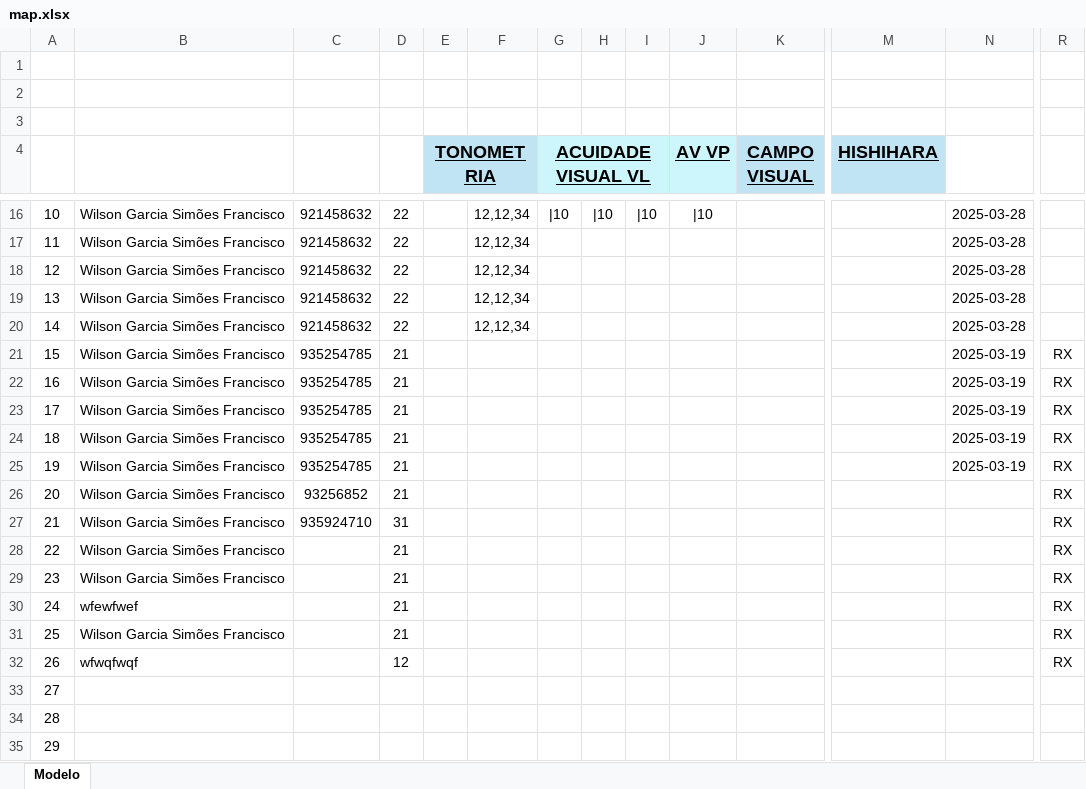
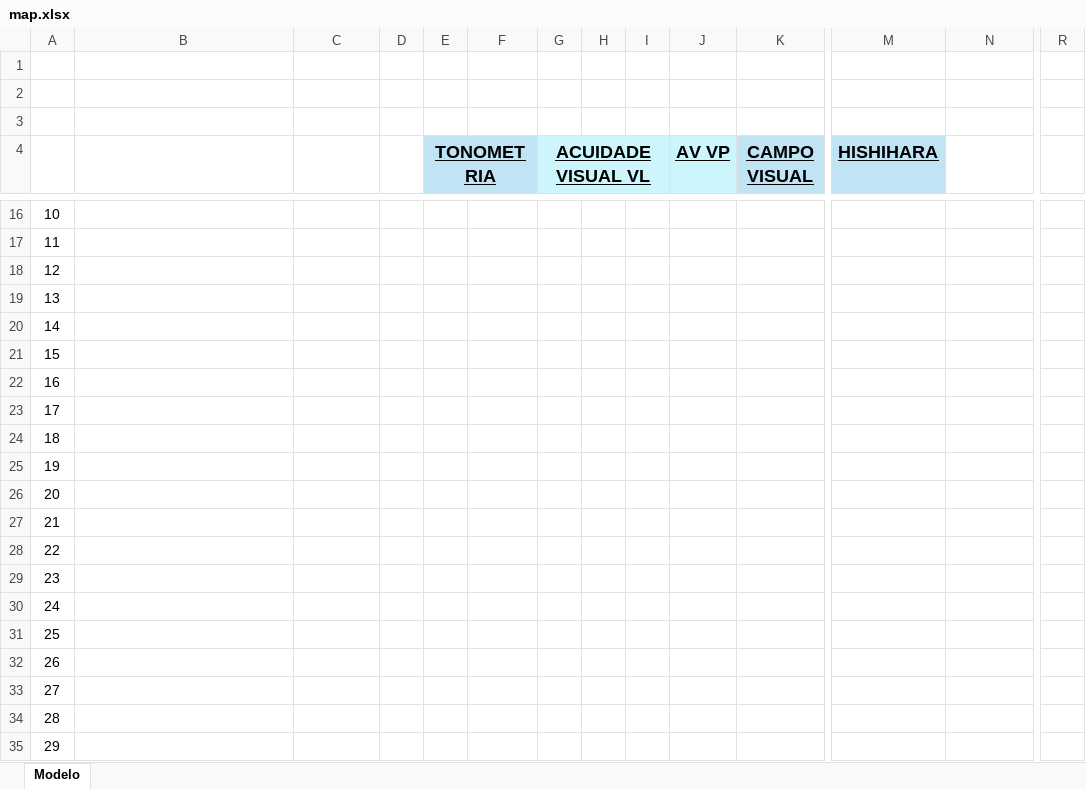
Before and after one commit to wilsonfrancisco/optical_center, an Excel workbook: data/map.xlsx, sheet Modelo, drawn as a sheet; only a part is shown, gaps mark what is left out; values as stored, in another font and other column widths than the file's, no borders; charts and pictures and conditional formats not drawn; the diff covers the shown part only; the diff names each change by its address in the sheet, - before the commit and + after, or states it on an @@ line.

```diff
--- a/data/map.xlsx (sheet Modelo)
+++ b/data/map.xlsx (sheet Modelo)
-B16:B29: Wilson Garcia Simões Francisco
+B16:B29: (empty)
-C16:C20: 921458632
+C16:C20: (empty)
-D16:D20: 22
+D16:D20: (empty)
-F16:F20: 12,12,34
+F16:F20: (empty)
-G16 (ACUIDADE VISUAL VL): |10
+G16 (ACUIDADE VISUAL VL): (empty)
-H16: |10
+H16: (empty)
-I16: |10
+I16: (empty)
-J16 (AV VP): |10
+J16 (AV VP): (empty)
-N16:N20: 2025-03-28
+N16:N20: (empty)
-C21:C25: 935254785
+C21:C25: (empty)
-D21:D26: 21
+D21:D26: (empty)
-N21:N25: 2025-03-19
+N21:N25: (empty)
-R21:R32: RX
+R21:R32: (empty)
-C26: 93256852
+C26: (empty)
-C27: 935924710
+C27: (empty)
-D27: 31
+D27: (empty)
-D28:D31: 21
+D28:D31: (empty)
-B30: wfewfwef
+B30: (empty)
-B31: Wilson Garcia Simões Francisco
+B31: (empty)
-B32: wfwqfwqf
+B32: (empty)
-D32: 12
+D32: (empty)
```
Also changed, not shown: 100 edited cells elsewhere in this sheet, charts or pictures, 12 other files.
